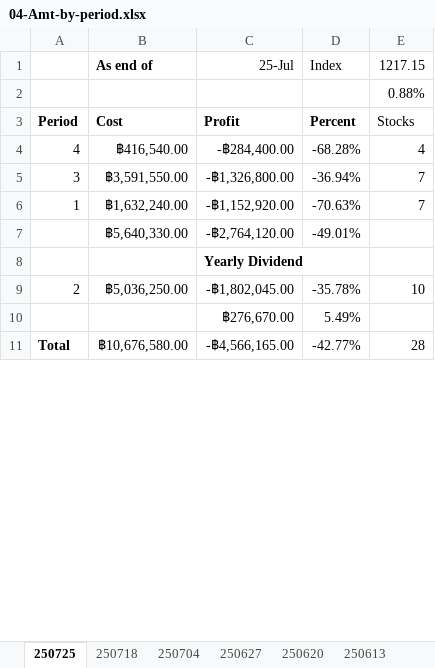
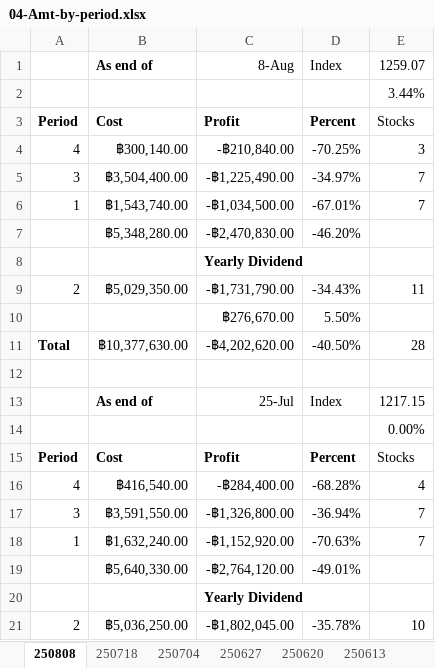
Before and after one commit to santimcs/A5, an Excel workbook: Excel/04-Amt-by-period.xlsx, sheet 250808, drawn as a sheet; only a part is shown; the shorter side is filled out with more unchanged rows; values as stored, in another font and other column widths than the file's, no borders; addresses are those after the commit; the diff covers the shown part only; the diff names each change by its address in the sheet, - before the commit and + after, or states it on an @@ line.

```diff
--- a/Excel/04-Amt-by-period.xlsx (sheet 250808)
+++ b/Excel/04-Amt-by-period.xlsx (sheet 250808)
-sheet tab: 250725
+sheet tab: 250808
+row 1:  | As end of | 8-Aug | Index | 1259.07
+row 2:  |  |  |  | 3.44%
@@ row 15 moved to row 3: Period @@
+row 4: 4 | ฿300,140.00 | -฿210,840.00 | -70.25% | 3
+row 5: 3 | ฿3,504,400.00 | -฿1,225,490.00 | -34.97% | 7
+row 6: 1 | ฿1,543,740.00 | -฿1,034,500.00 | -67.01% | 7
+row 7:  | ฿5,348,280.00 | -฿2,470,830.00 | -46.20%
@@ row 20 moved to row 8: Yearly Dividend @@
+row 9: 2 | ฿5,029,350.00 | -฿1,731,790.00 | -34.43% | 11
+row 10:  |  | ฿276,670.00 | 5.50%
+row 11: Total | ฿10,377,630.00 | -฿4,202,620.00 | -40.50% | 28
+row 12: (empty)
-E14: 0.88%
+E14: 0.00%
```
Also changed, not shown: 10 removed rows elsewhere in this sheet, formulas that keep their value, Excel/05-Profit-&-Balance-by-Market.xlsx, Excel/06-YTD Profit.xlsx, 30 other files.
